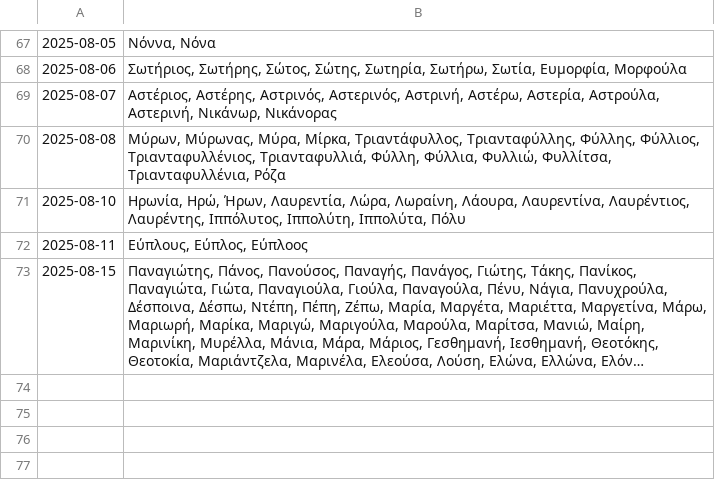
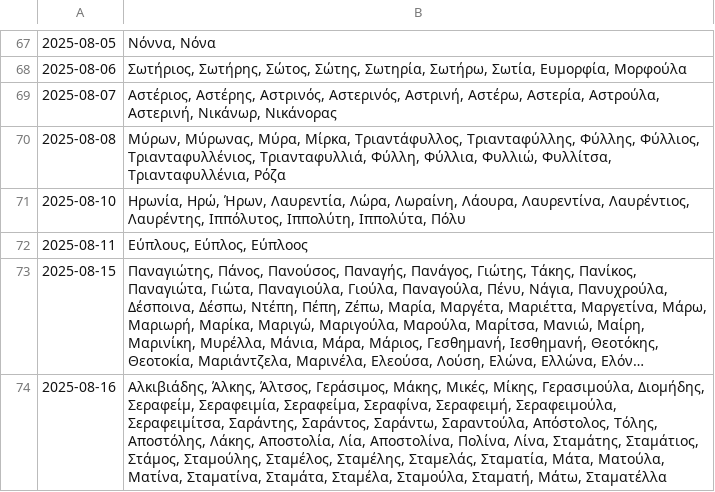
Before and after one commit to anargis/celebration-scraper, a CSV file: celebration-scraper.csv, drawn as a sheet; only a part is shown, gaps mark what is left out; long unchanged cells end in …; the diff names each change by its address in the sheet, - before the commit and + after, or states it on an @@ line.

```diff
--- a/celebration-scraper.csv
+++ b/celebration-scraper.csv
+row 74: 2025-08-16 | Αλκιβιάδης, Άλκης, Άλτσος, Γεράσιμος, Μάκης, Μικές, Μίκης, Γερασιμούλα, Διομήδης, Σεραφείμ, Σεραφειμία, Σεραφείμα, Σεραφίνα, Σεραφειμή, Σεραφειμούλα, Σεραφειμίτσα, Σαράντης, Σαράντος, Σαράντω, Σαραντούλα, Απόστολος, Τόλης, Αποστόλης, Λάκης, Αποστολία, Λία, Αποστολίνα, Πολίνα, Λίνα, Σταμάτης, Σταμάτιος, Στάμος, Σταμούλης, Σταμέλος, Σταμέλης, Σταμελάς, Σταματία, Μάτα, Ματούλα, Ματίνα, Σταματίνα, Σταμάτα, Σταμέλα, Σταμούλα, Σταματή, Μάτω, Σταματέλλα
```
